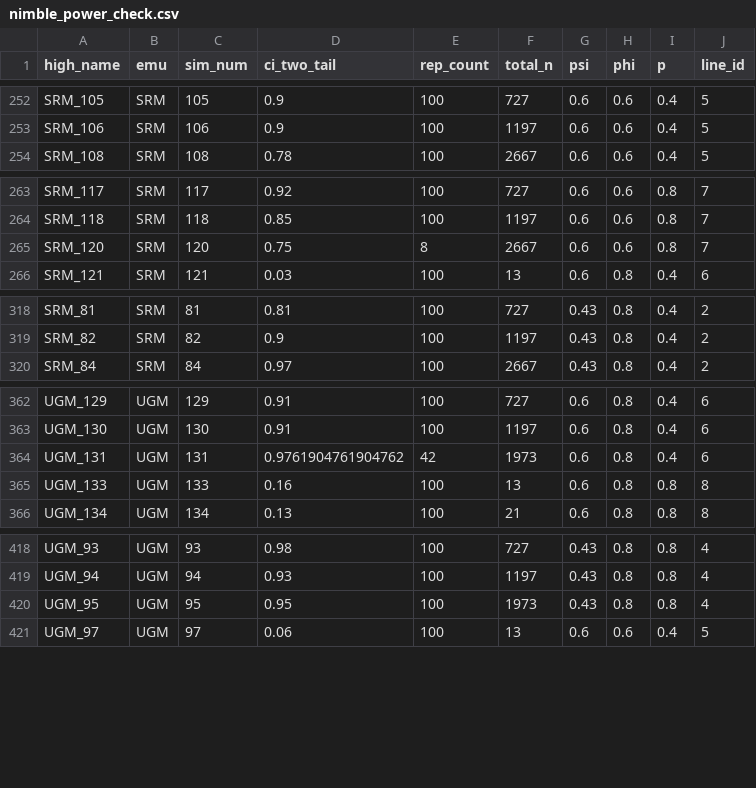
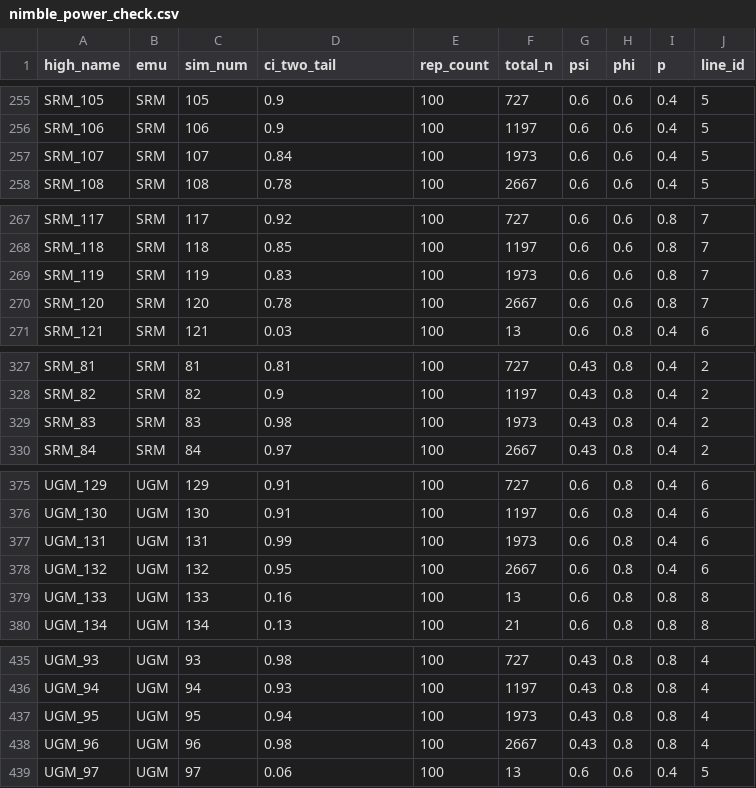
Before and after one commit to karinorman/MSOpower, a CSV file: data/nimble_power_check.csv, drawn as a sheet; only a part is shown, gaps mark what is left out; the diff covers the shown part only.

```diff
--- a/data/nimble_power_check.csv
+++ b/data/nimble_power_check.csv
@@ -253,2 +256,3 @@ SRM_105,SRM,105,0.9,100,727,0.6,0.6,0.4,5
 SRM_106,SRM,106,0.9,100,1197,0.6,0.6,0.4,5
+SRM_107,SRM,107,0.84,100,1973,0.6,0.6,0.4,5
 SRM_108,SRM,108,0.78,100,2667,0.6,0.6,0.4,5
@@ -264,3 +268,4 @@ SRM_117,SRM,117,0.92,100,727,0.6,0.6,0.8,7
 SRM_118,SRM,118,0.85,100,1197,0.6,0.6,0.8,7
-SRM_120,SRM,120,0.75,8,2667,0.6,0.6,0.8,7
+SRM_119,SRM,119,0.83,100,1973,0.6,0.6,0.8,7
+SRM_120,SRM,120,0.78,100,2667,0.6,0.6,0.8,7
 SRM_121,SRM,121,0.03,100,13,0.6,0.8,0.4,6
@@ -319,2 +328,3 @@ SRM_81,SRM,81,0.81,100,727,0.43,0.8,0.4,2
 SRM_82,SRM,82,0.9,100,1197,0.43,0.8,0.4,2
+SRM_83,SRM,83,0.98,100,1973,0.43,0.8,0.4,2
 SRM_84,SRM,84,0.97,100,2667,0.43,0.8,0.4,2
@@ -363,3 +376,4 @@ UGM_129,UGM,129,0.91,100,727,0.6,0.8,0.4,6
 UGM_130,UGM,130,0.91,100,1197,0.6,0.8,0.4,6
-UGM_131,UGM,131,0.9761904761904762,42,1973,0.6,0.8,0.4,6
+UGM_131,UGM,131,0.99,100,1973,0.6,0.8,0.4,6
+UGM_132,UGM,132,0.95,100,2667,0.6,0.8,0.4,6
 UGM_133,UGM,133,0.16,100,13,0.6,0.8,0.8,8
@@ -419,3 +436,4 @@ UGM_93,UGM,93,0.98,100,727,0.43,0.8,0.8,4
 UGM_94,UGM,94,0.93,100,1197,0.43,0.8,0.8,4
-UGM_95,UGM,95,0.95,100,1973,0.43,0.8,0.8,4
+UGM_95,UGM,95,0.94,100,1973,0.43,0.8,0.8,4
+UGM_96,UGM,96,0.98,100,2667,0.43,0.8,0.8,4
 UGM_97,UGM,97,0.06,100,13,0.6,0.6,0.4,5
```
Also changed, not shown: 13 added rows and 12 edited cells elsewhere in this file, 2 other files.
